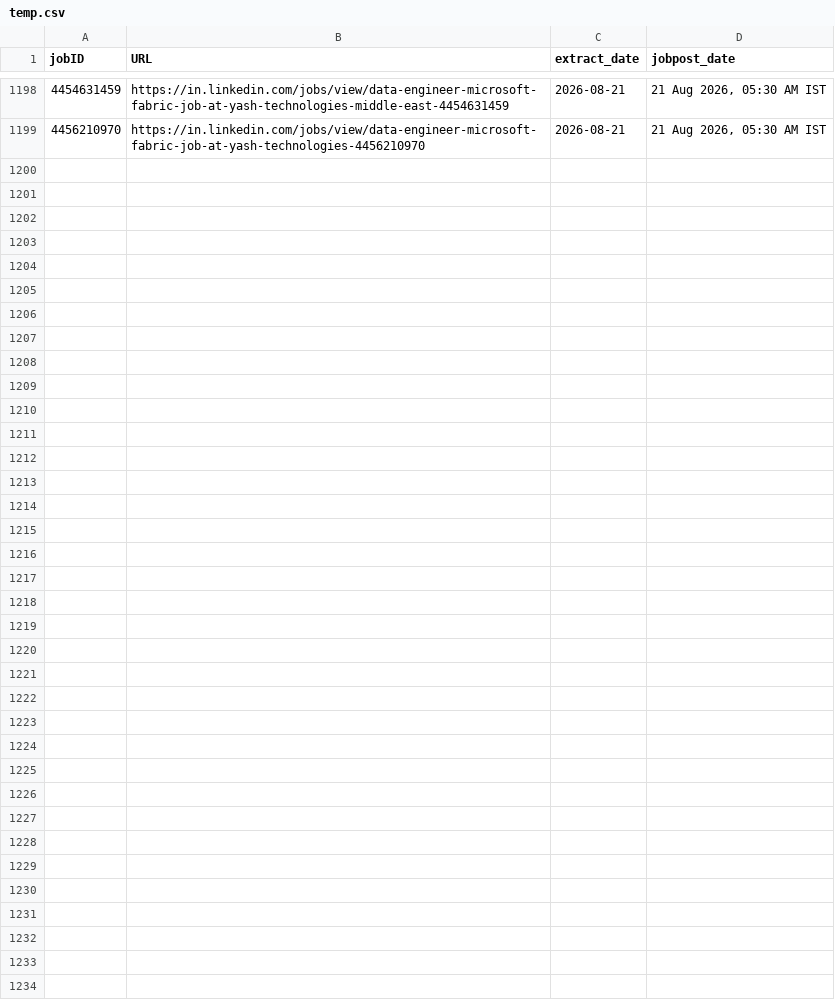
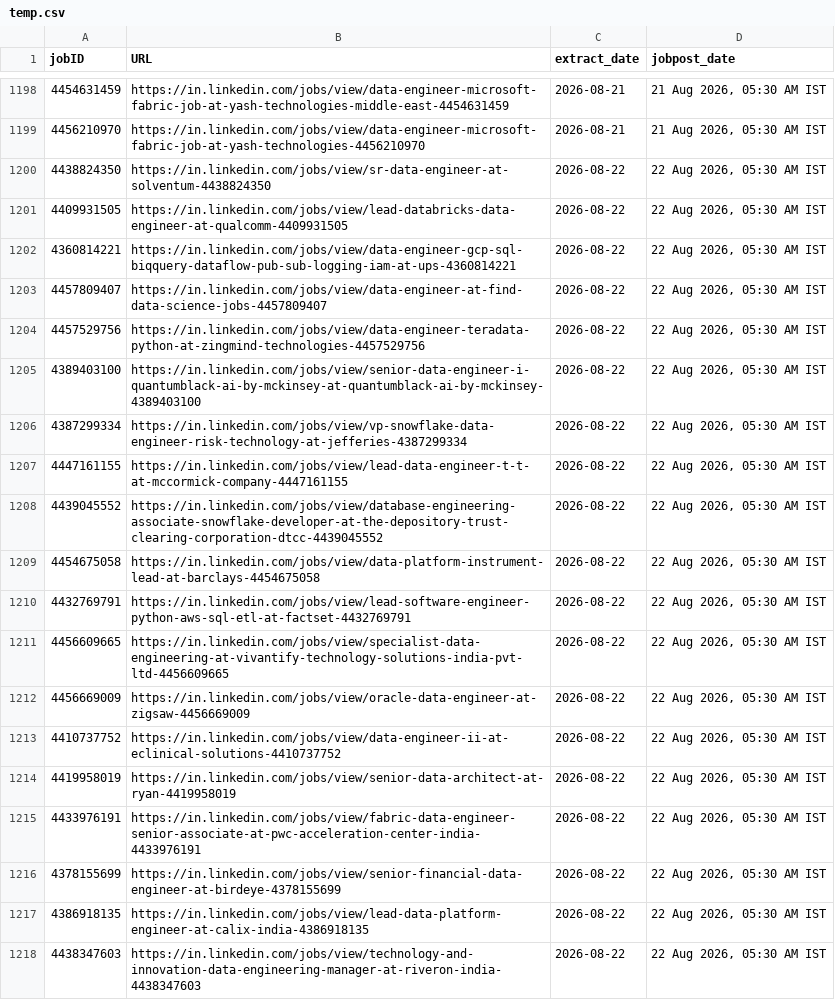
Before and after one commit to Nilkamal-m/ecomdata, a CSV file: temp.csv, drawn as a sheet; only a part is shown, gaps mark what is left out; the diff covers the shown part only.

```diff
--- a/temp.csv
+++ b/temp.csv
@@ -1199 +1199,20 @@ jobID,URL,extract_date,jobpost_date
 4456210970,https://in.linkedin.com/jobs/view/data-engineer-microsoft-fabric-job-at-yash-technologies-4456210970,2026-08-21,"21 Aug 2026, 05:30 AM IST"
+4438824350,https://in.linkedin.com/jobs/view/sr-data-engineer-at-solventum-4438824350,2026-08-22,"22 Aug 2026, 05:30 AM IST"
+4409931505,https://in.linkedin.com/jobs/view/lead-databricks-data-engineer-at-qualcomm-4409931505,2026-08-22,"22 Aug 2026, 05:30 AM IST"
+4360814221,https://in.linkedin.com/jobs/view/data-engineer-gcp-sql-biqquery-dataflow-pub-sub-logging-iam-at-ups-4360814221,2026-08-22,"22 Aug 2026, 05:30 AM IST"
+4457809407,https://in.linkedin.com/jobs/view/data-engineer-at-find-data-science-jobs-4457809407,2026-08-22,"22 Aug 2026, 05:30 AM IST"
+4457529756,https://in.linkedin.com/jobs/view/data-engineer-teradata-python-at-zingmind-technologies-4457529756,2026-08-22,"22 Aug 2026, 05:30 AM IST"
+4389403100,https://in.linkedin.com/jobs/view/senior-data-engineer-i-quantumblack-ai-by-mckinsey-at-quantumblack-ai-by-mckinsey-4389403100,2026-08-22,"22 Aug 2026, 05:30 AM IST"
+4387299334,https://in.linkedin.com/jobs/view/vp-snowflake-data-engineer-risk-technology-at-jefferies-4387299334,2026-08-22,"22 Aug 2026, 05:30 AM IST"
+4447161155,https://in.linkedin.com/jobs/view/lead-data-engineer-t-t-at-mccormick-company-4447161155,2026-08-22,"22 Aug 2026, 05:30 AM IST"
+4439045552,https://in.linkedin.com/jobs/view/database-engineering-associate-snowflake-developer-at-the-depository-trust-clearing-corporation-dtcc-4439045552,2026-08-22,"22 Aug 2026, 05:30 AM IST"
+4454675058,https://in.linkedin.com/jobs/view/data-platform-instrument-lead-at-barclays-4454675058,2026-08-22,"22 Aug 2026, 05:30 AM IST"
+4432769791,https://in.linkedin.com/jobs/view/lead-software-engineer-python-aws-sql-etl-at-factset-4432769791,2026-08-22,"22 Aug 2026, 05:30 AM IST"
+4456609665,https://in.linkedin.com/jobs/view/specialist-data-engineering-at-vivantify-technology-solutions-india-pvt-ltd-4456609665,2026-08-22,"22 Aug 2026, 05:30 AM IST"
+4456669009,https://in.linkedin.com/jobs/view/oracle-data-engineer-at-zigsaw-4456669009,2026-08-22,"22 Aug 2026, 05:30 AM IST"
+4410737752,https://in.linkedin.com/jobs/view/data-engineer-ii-at-eclinical-solutions-4410737752,2026-08-22,"22 Aug 2026, 05:30 AM IST"
+4419958019,https://in.linkedin.com/jobs/view/senior-data-architect-at-ryan-4419958019,2026-08-22,"22 Aug 2026, 05:30 AM IST"
+4433976191,https://in.linkedin.com/jobs/view/fabric-data-engineer-senior-associate-at-pwc-acceleration-center-india-4433976191,2026-08-22,"22 Aug 2026, 05:30 AM IST"
+4378155699,https://in.linkedin.com/jobs/view/senior-financial-data-engineer-at-birdeye-4378155699,2026-08-22,"22 Aug 2026, 05:30 AM IST"
+4386918135,https://in.linkedin.com/jobs/view/lead-data-platform-engineer-at-calix-india-4386918135,2026-08-22,"22 Aug 2026, 05:30 AM IST"
+4438347603,https://in.linkedin.com/jobs/view/technology-and-innovation-data-engineering-manager-at-riveron-india-4438347603,2026-08-22,"22 Aug 2026, 05:30 AM IST"
```
Also changed, not shown: 20 added rows elsewhere in this file.
